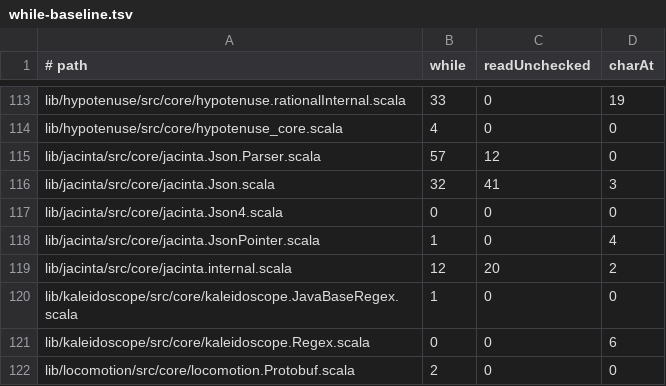
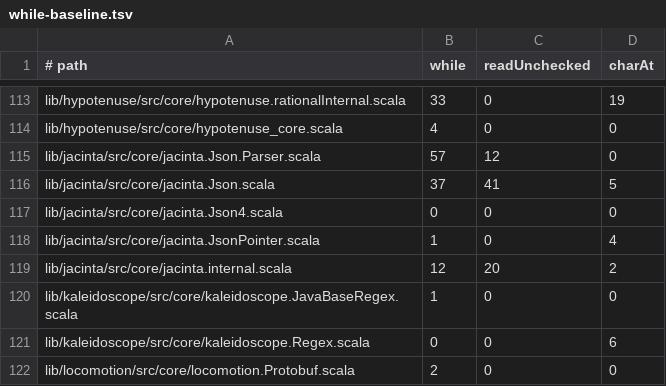
Before and after one commit to propensive/soundness, a TSV file: etc/while-baseline.tsv, drawn as a sheet; only a part is shown, gaps mark what is left out.

```diff
--- a/etc/while-baseline.tsv
+++ b/etc/while-baseline.tsv
@@ -115,3 +115,3 @@ lib/hypotenuse/src/core/hypotenuse_core.scala	4	0	0
 lib/jacinta/src/core/jacinta.Json.Parser.scala	57	12	0
-lib/jacinta/src/core/jacinta.Json.scala	32	41	3
+lib/jacinta/src/core/jacinta.Json.scala	37	41	5
 lib/jacinta/src/core/jacinta.Json4.scala	0	0	0
```
Also changed, not shown: 2 other files.
